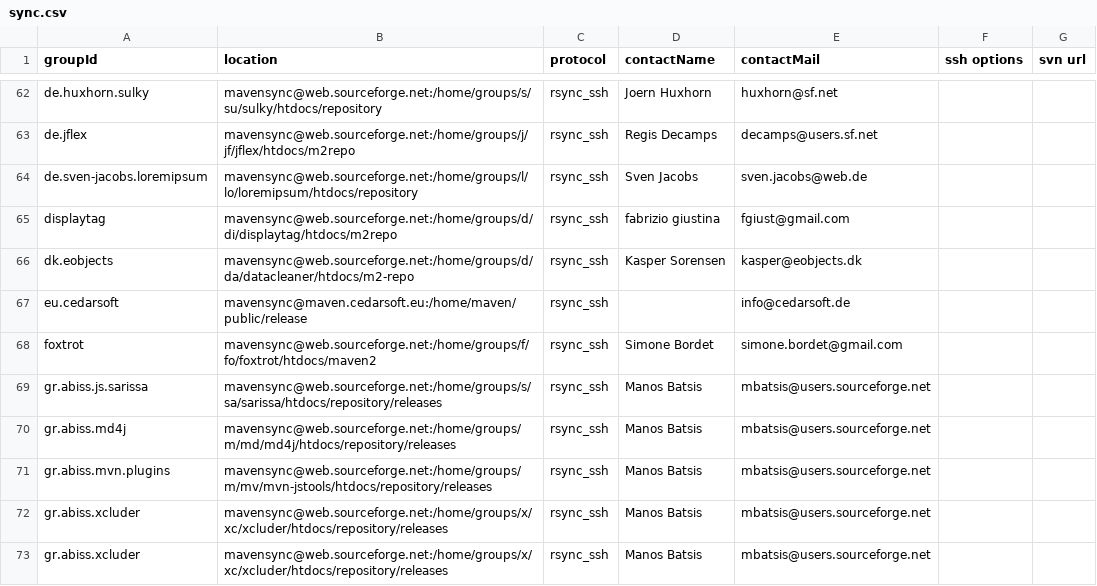
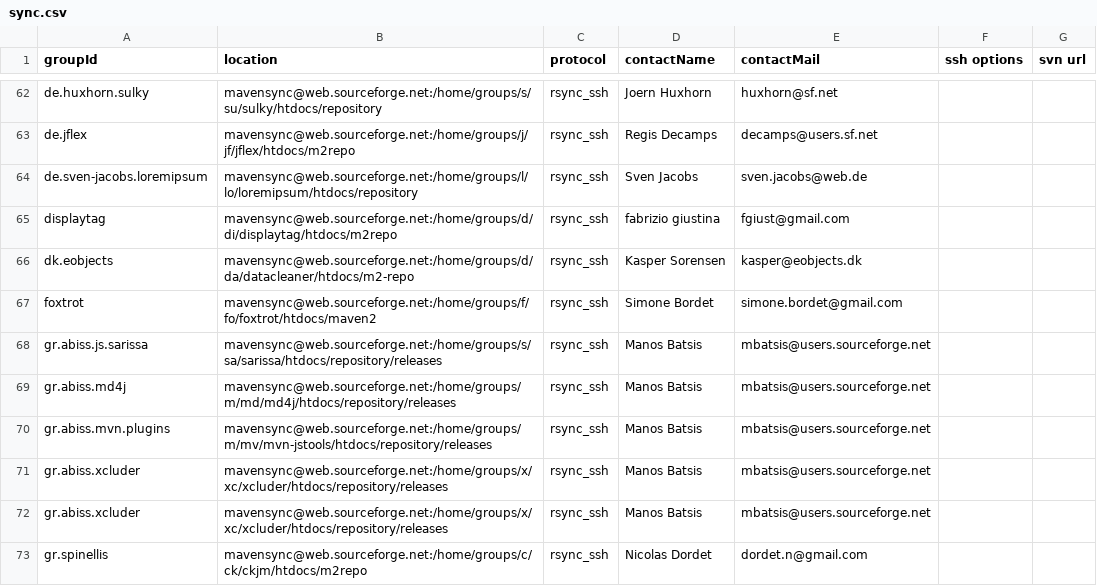
Before and after one commit to apache/maven-repository-tools, a CSV file: src/bin/synchronize/m2-sync/sync.csv, drawn as a sheet; only a part is shown, gaps mark what is left out; the shorter side is filled out with more unchanged rows.

Commit message:
MAVENUPLOAD-2419 removing eu.cedarsoft
git-svn-id: https://svn.apache.org/repos/asf/maven/repository-tools/trunk@762335 13f79535-47bb-0310-9956-ffa450edef68

```diff
--- a/src/bin/synchronize/m2-sync/sync.csv
+++ b/src/bin/synchronize/m2-sync/sync.csv
@@ -66,3 +66,2 @@
 "dk.eobjects","mavensync@web.sourceforge.net:/home/groups/d/da/datacleaner/htdocs/m2-repo","rsync_ssh","Kasper Sorensen","kasper@eobjects.dk",,
-"eu.cedarsoft","mavensync@maven.cedarsoft.eu:/home/maven/public/release","rsync_ssh",,"info@cedarsoft.de",,
 "foxtrot","mavensync@web.sourceforge.net:/home/groups/f/fo/foxtrot/htdocs/maven2","rsync_ssh","Simone Bordet","simone.bordet@gmail.com",,
```
